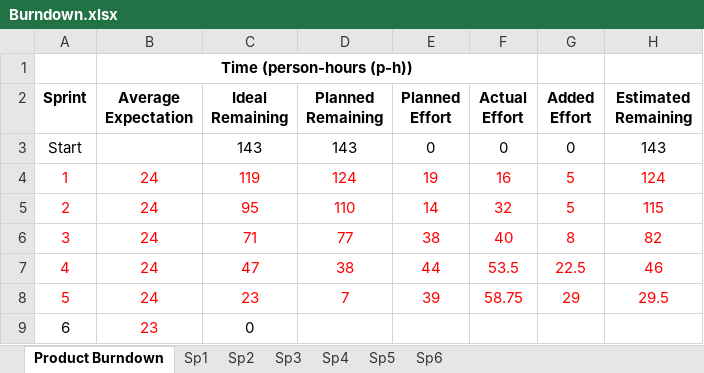
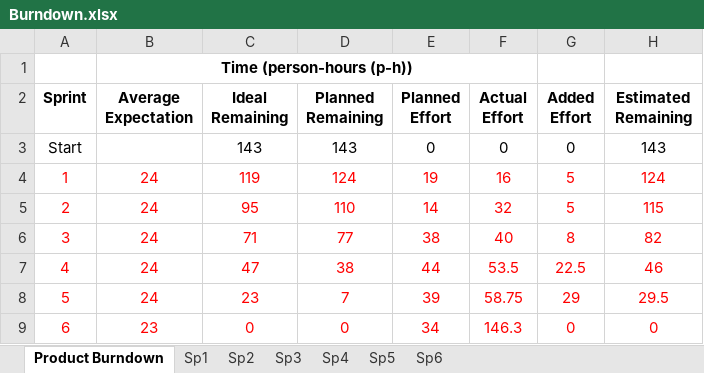
Before and after one commit to Bryalle90/concrete-drying-app, an Excel workbook: Management/Burndown.xlsx, sheet Product Burndown, drawn as a sheet; values as stored, in another font and other column widths than the file's, no borders; charts and pictures not drawn; the diff names each change by its address in the sheet, - before the commit and + after, or states it on an @@ line.

```diff
--- a/Management/Burndown.xlsx (sheet Product Burndown)
+++ b/Management/Burndown.xlsx (sheet Product Burndown)
-A9 text colour: black
+A9 text colour: #FF0000
-C9 text colour: black
+C9 text colour: #FF0000
-D9 (Planned Remaining): (empty)
+D9 (Planned Remaining): 0
-E9 (Planned Effort): (empty)
+E9 (Planned Effort): 34
-F9 (Actual Effort): (empty)
+F9 (Actual Effort): 146.3
-G9 (Added Effort): (empty)
+G9 (Added Effort): 0
-H9 (Estimated Remaining): (empty)
+H9 (Estimated Remaining): 0
```
Also changed, not shown: sheet Sp6, formulas that keep their value, charts or pictures, Management/Backlog.xlsx, Management/Effort and Velocity.xlsx, 1 other file.
